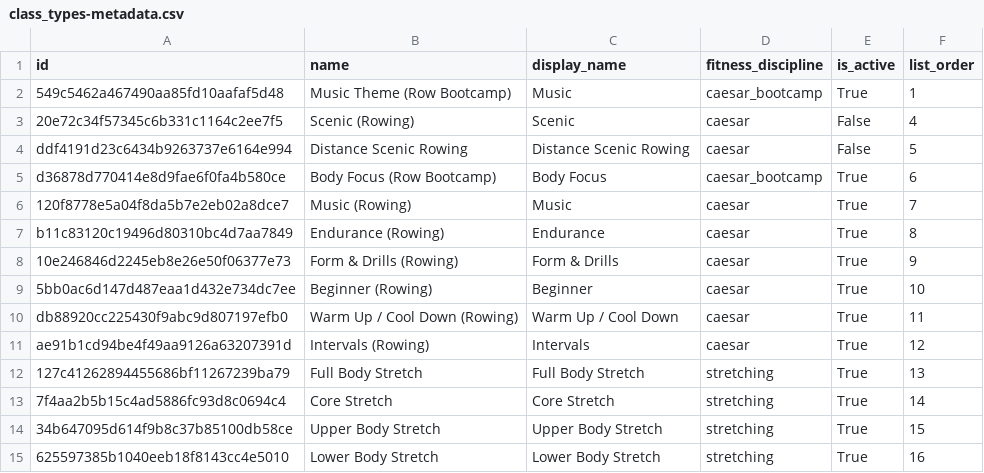
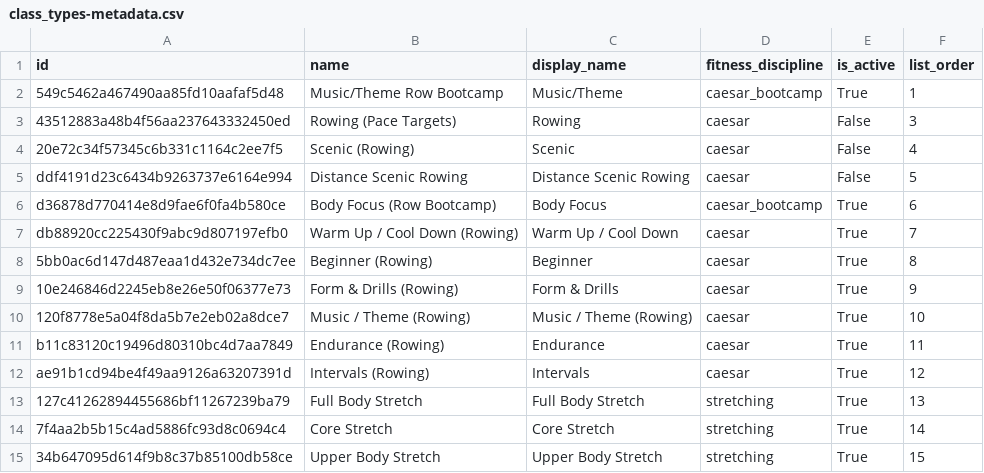
Before and after one commit to markbyrne/Peloton-Data, a CSV file: datasets/metadata/class_types-metadata.csv, drawn as a sheet; only a part is shown; the shorter side is filled out with more unchanged rows.

```diff
--- a/datasets/metadata/class_types-metadata.csv
+++ b/datasets/metadata/class_types-metadata.csv
@@ -1,3 +1,4 @@
 id,name,display_name,fitness_discipline,is_active,list_order
-549c5462a467490aa85fd10aafaf5d48,Music Theme (Row Bootcamp),Music,caesar_bootcamp,True,1
+549c5462a467490aa85fd10aafaf5d48,Music/Theme Row Bootcamp,Music/Theme ,caesar_bootcamp,True,1
+43512883a48b4f56aa237643332450ed,Rowing (Pace Targets) ,Rowing,caesar,False,3
 20e72c34f57345c6b331c1164c2ee7f5,Scenic (Rowing),Scenic,caesar,False,4
@@ -5,7 +6,7 @@ ddf4191d23c6434b9263737e6164e994,Distance Scenic Rowing,Distance Scenic Rowing,c
 d36878d770414e8d9fae6f0fa4b580ce,Body Focus (Row Bootcamp),Body Focus,caesar_bootcamp,True,6
-120f8778e5a04f8da5b7e2eb02a8dce7,Music (Rowing),Music,caesar,True,7
-b11c83120c19496d80310bc4d7aa7849,Endurance (Rowing),Endurance,caesar,True,8
+db88920cc225430f9abc9d807197efb0,Warm Up / Cool Down (Rowing),Warm Up / Cool Down,caesar,True,7
+5bb0ac6d147d487eaa1d432e734dc7ee,Beginner (Rowing),Beginner,caesar,True,8
 10e246846d2245eb8e26e50f06377e73,Form & Drills (Rowing),Form & Drills,caesar,True,9
-5bb0ac6d147d487eaa1d432e734dc7ee,Beginner (Rowing),Beginner,caesar,True,10
-db88920cc225430f9abc9d807197efb0,Warm Up / Cool Down (Rowing),Warm Up / Cool Down,caesar,True,11
+120f8778e5a04f8da5b7e2eb02a8dce7,Music / Theme (Rowing),Music / Theme (Rowing),caesar,True,10
+b11c83120c19496d80310bc4d7aa7849,Endurance (Rowing),Endurance,caesar,True,11
 ae91b1cd94be4f49aa9126a63207391d,Intervals (Rowing),Intervals,caesar,True,12
```
Also changed, not shown: datasets/instructors.csv, datasets/metadata/fitness_disciplines-metadata.csv, 1 other file.
